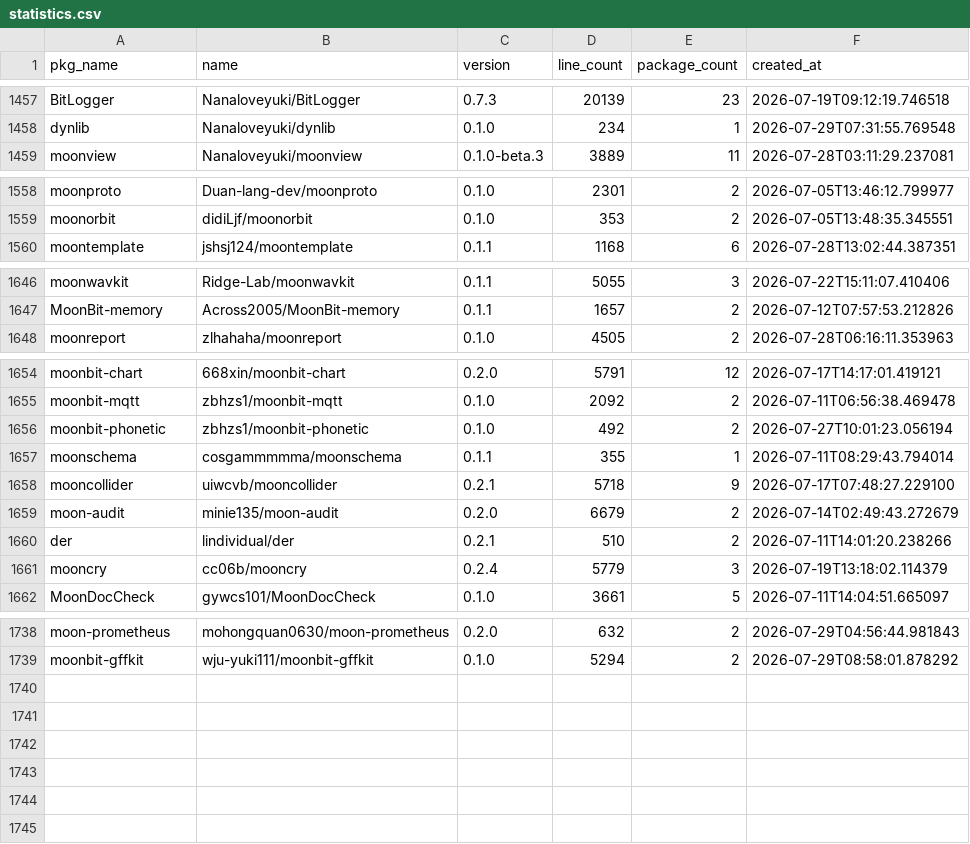
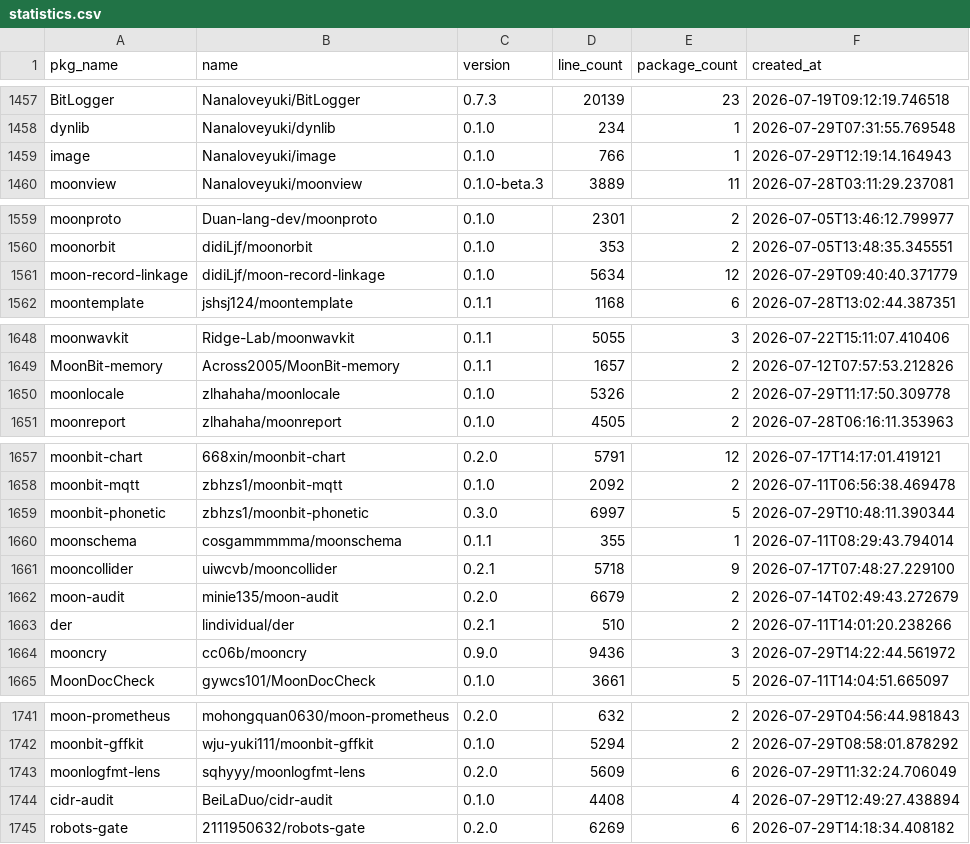
Before and after one commit to fanny480/fanny480.github.io, a CSV file: data/statistics.csv, drawn as a sheet; only a part is shown, gaps mark what is left out; the diff covers the shown part only.

```diff
--- a/data/statistics.csv
+++ b/data/statistics.csv
@@ -1458,2 +1458,3 @@ BitLogger,Nanaloveyuki/BitLogger,0.7.3,20139,23,2026-07-19T09:12:19.746518
 dynlib,Nanaloveyuki/dynlib,0.1.0,234,1,2026-07-29T07:31:55.769548
+image,Nanaloveyuki/image,0.1.0,766,1,2026-07-29T12:19:14.164943
 moonview,Nanaloveyuki/moonview,0.1.0-beta.3,3889,11,2026-07-28T03:11:29.237081
@@ -1559,2 +1560,3 @@ moonproto,Duan-lang-dev/moonproto,0.1.0,2301,2,2026-07-05T13:46:12.799977
 moonorbit,didiLjf/moonorbit,0.1.0,353,2,2026-07-05T13:48:35.345551
+moon-record-linkage,didiLjf/moon-record-linkage,0.1.0,5634,12,2026-07-29T09:40:40.371779
 moontemplate,jshsj124/moontemplate,0.1.1,1168,6,2026-07-28T13:02:44.387351
@@ -1647,2 +1649,3 @@ moonwavkit,Ridge-Lab/moonwavkit,0.1.1,5055,3,2026-07-22T15:11:07.410406
 MoonBit-memory,Across2005/MoonBit-memory,0.1.1,1657,2,2026-07-12T07:57:53.212826
+moonlocale,zlhahaha/moonlocale,0.1.0,5326,2,2026-07-29T11:17:50.309778
 moonreport,zlhahaha/moonreport,0.1.0,4505,2,2026-07-28T06:16:11.353963
@@ -1655,3 +1658,3 @@ moonbit-chart,668xin/moonbit-chart,0.2.0,5791,12,2026-07-17T14:17:01.419121
 moonbit-mqtt,zbhzs1/moonbit-mqtt,0.1.0,2092,2,2026-07-11T06:56:38.469478
-moonbit-phonetic,zbhzs1/moonbit-phonetic,0.1.0,492,2,2026-07-27T10:01:23.056194
+moonbit-phonetic,zbhzs1/moonbit-phonetic,0.3.0,6997,5,2026-07-29T10:48:11.390344
 moonschema,cosgammmmma/moonschema,0.1.1,355,1,2026-07-11T08:29:43.794014
@@ -1660,3 +1663,3 @@ moon-audit,minie135/moon-audit,0.2.0,6679,2,2026-07-14T02:49:43.272679
 der,lindividual/der,0.2.1,510,2,2026-07-11T14:01:20.238266
-mooncry,cc06b/mooncry,0.2.4,5779,3,2026-07-19T13:18:02.114379
+mooncry,cc06b/mooncry,0.9.0,9436,3,2026-07-29T14:22:44.561972
 MoonDocCheck,gywcs101/MoonDocCheck,0.1.0,3661,5,2026-07-11T14:04:51.665097
@@ -1739 +1742,4 @@ moon-prometheus,mohongquan0630/moon-prometheus,0.2.0,632,2,2026-07-29T04:56:44.9
 moonbit-gffkit,wju-yuki111/moonbit-gffkit,0.1.0,5294,2,2026-07-29T08:58:01.878292
+moonlogfmt-lens,sqhyyy/moonlogfmt-lens,0.2.0,5609,6,2026-07-29T11:32:24.706049
+cidr-audit,BeiLaDuo/cidr-audit,0.1.0,4408,4,2026-07-29T12:49:27.438894
+robots-gate,2111950632/robots-gate,0.2.0,6269,6,2026-07-29T14:18:34.408182
```
Also changed, not shown: 15 edited cells elsewhere in this file.
